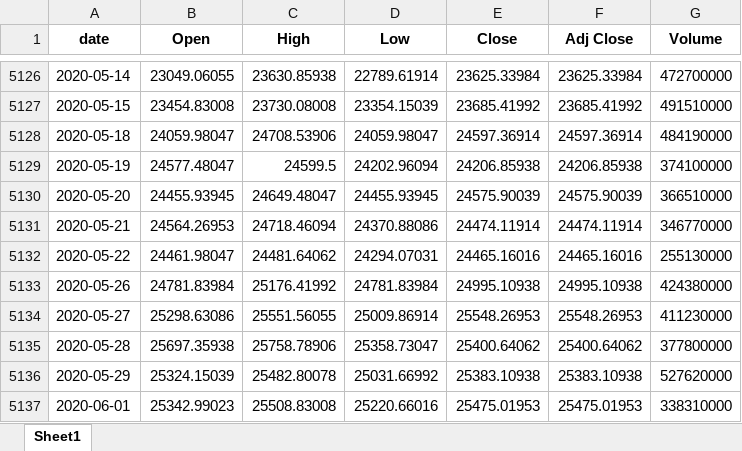
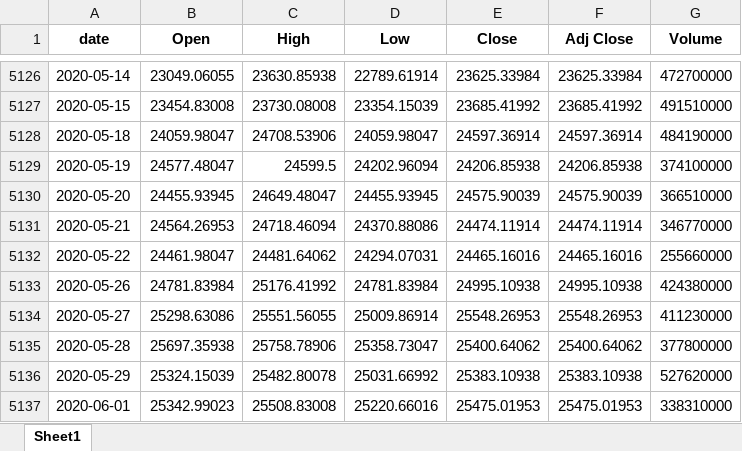
Before and after one commit to MatteoNottaris/MALIS-project, an Excel workbook: Code_python/Data/extraction/DOWJONES.xlsx, sheet Sheet1, drawn as a sheet; only a part is shown, gaps mark what is left out; values as stored, in another font and other column widths than the file's, no borders; the diff covers the shown part only; the diff names each change by its address in the sheet, - before the commit and + after, or states it on an @@ line.

```diff
--- a/Code_python/Data/extraction/DOWJONES.xlsx (sheet Sheet1)
+++ b/Code_python/Data/extraction/DOWJONES.xlsx (sheet Sheet1)
-G5132 (Volume): 255130000
+G5132 (Volume): 255660000
```
Also changed, not shown: 32 added rows elsewhere in this sheet, Code_python/Data/extraction/CAC40.xlsx, Code_python/Data/extraction/DAX.xlsx, 20 other files.
